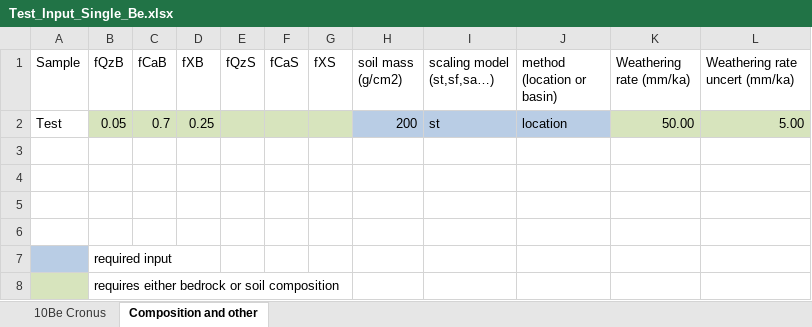
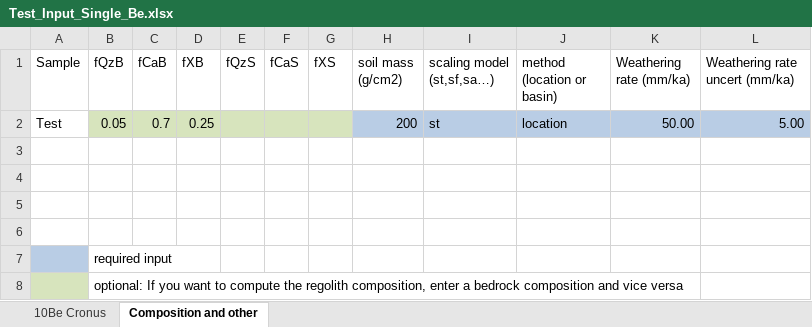
Before and after one commit to Richard-Ott/WeCode, an Excel workbook: Test_Input_Single_Be.xlsx, sheet Composition and other, drawn as a sheet; values as stored, in another font and other column widths than the file's, no borders; the diff names each change by its address in the sheet, - before the commit and + after, or states it on an @@ line.

Commit message:
small changes towards using 10be without composition

```diff
--- a/Test_Input_Single_Be.xlsx (sheet Composition and other)
+++ b/Test_Input_Single_Be.xlsx (sheet Composition and other)
-K2:L2 fill: #D7E4BD
+K2:L2 fill: #B9CDE5
-B8 (fQzB): requires either bedrock or soil composition
+B8 (fQzB): optional: If you want to compute the regolith composition, enter a bedrock composition and vice versa
```
Also changed, not shown: 3 other files.
